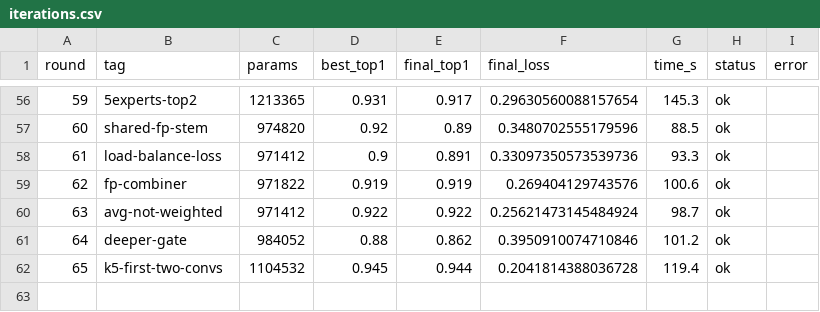
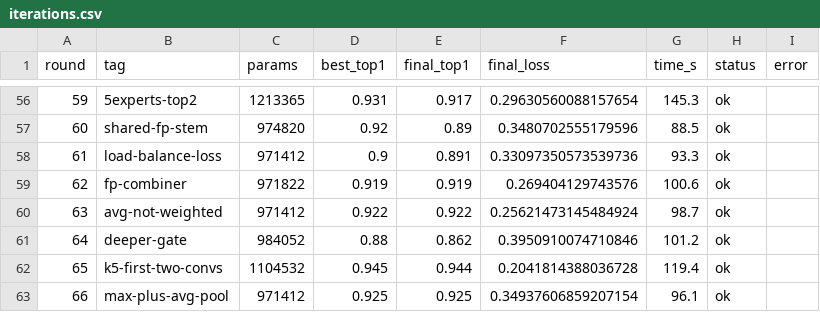
Before and after one commit to G-reen-vibe/bitforge, a CSV file: results/iterations.csv, drawn as a sheet; only a part is shown, gaps mark what is left out.

Commit message:
Iter r66: max+avg pool (top1 0.925, slight regression)
Combined max and avg pool. Slight regression. Reverted to avg only.

```diff
--- a/results/iterations.csv
+++ b/results/iterations.csv
@@ -62 +62,2 @@ round,tag,params,best_top1,final_top1,final_loss,time_s,status,error
 65,k5-first-two-convs,1104532,0.945,0.944,0.2041814388036728,119.4,ok,
+66,max-plus-avg-pool,971412,0.925,0.925,0.34937606859207154,96.1,ok,
```
